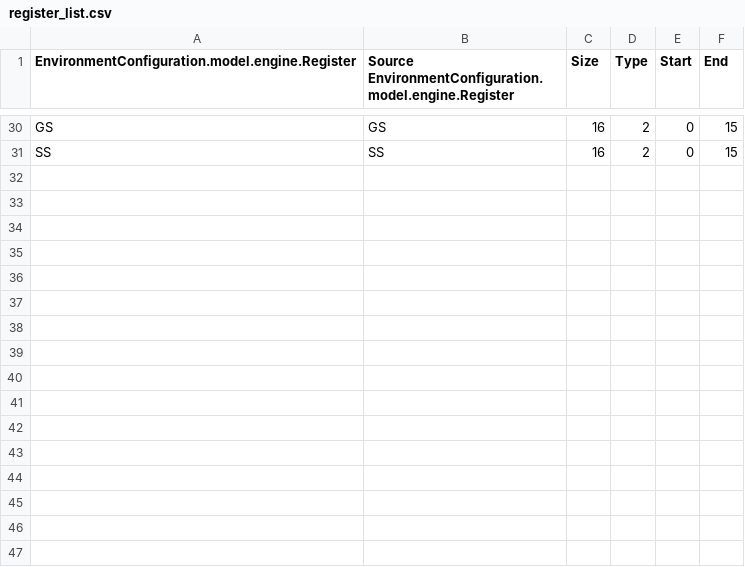
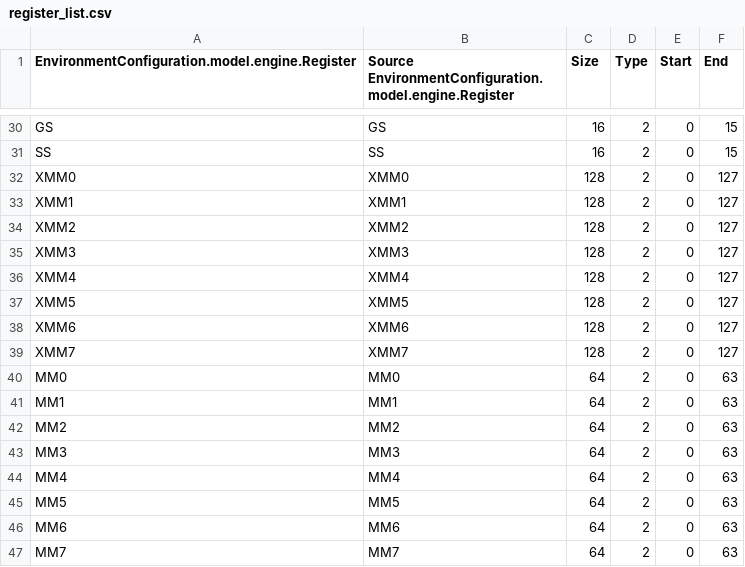
Before and after one commit to thejenigrace/thsst-calvis, a CSV file: Registers/register_list.csv, drawn as a sheet; only a part is shown, gaps mark what is left out; the diff names each change by its address in the sheet, - before the commit and + after, or states it on an @@ line.

```diff
--- a/Registers/register_list.csv
+++ b/Registers/register_list.csv
+row 32: XMM0 | XMM0 | 128 | 2 | 0 | 127
+row 33: XMM1 | XMM1 | 128 | 2 | 0 | 127
+row 34: XMM2 | XMM2 | 128 | 2 | 0 | 127
+row 35: XMM3 | XMM3 | 128 | 2 | 0 | 127
+row 36: XMM4 | XMM4 | 128 | 2 | 0 | 127
+row 37: XMM5 | XMM5 | 128 | 2 | 0 | 127
+row 38: XMM6 | XMM6 | 128 | 2 | 0 | 127
+row 39: XMM7 | XMM7 | 128 | 2 | 0 | 127
+row 40: MM0 | MM0 | 64 | 2 | 0 | 63
+row 41: MM1 | MM1 | 64 | 2 | 0 | 63
+row 42: MM2 | MM2 | 64 | 2 | 0 | 63
+row 43: MM3 | MM3 | 64 | 2 | 0 | 63
+row 44: MM4 | MM4 | 64 | 2 | 0 | 63
+row 45: MM5 | MM5 | 64 | 2 | 0 | 63
+row 46: MM6 | MM6 | 64 | 2 | 0 | 63
+row 47: MM7 | MM7 | 64 | 2 | 0 | 63
```
Also changed, not shown: Instructions/instruction_list.csv, 23 other files.
